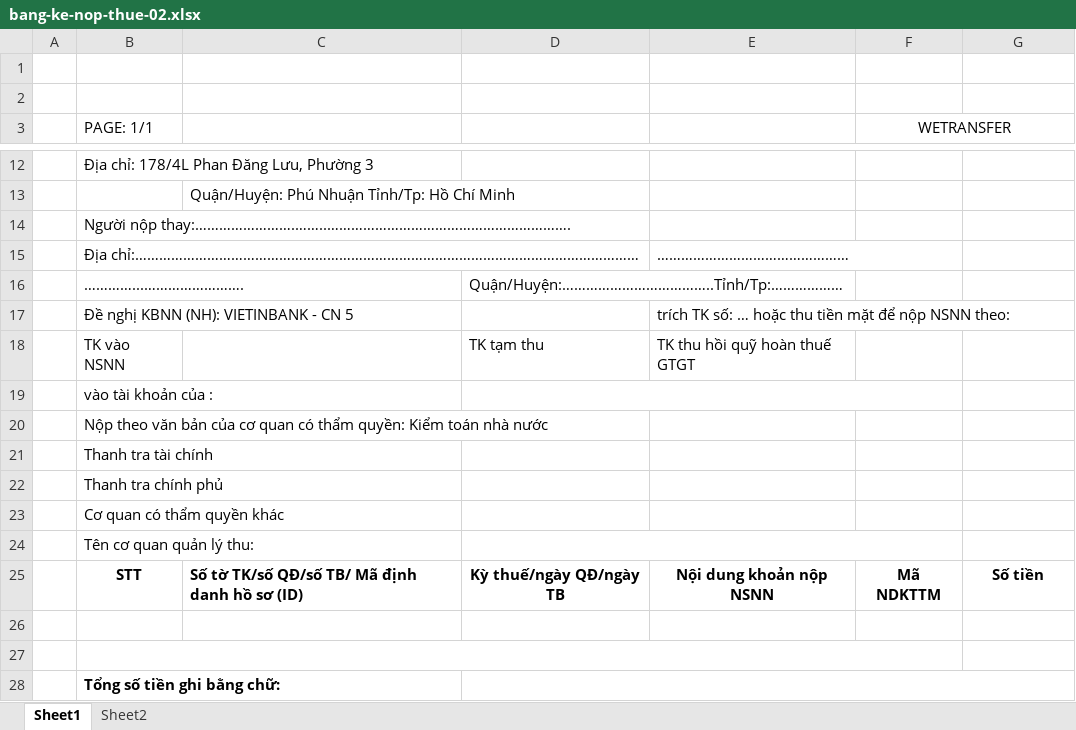
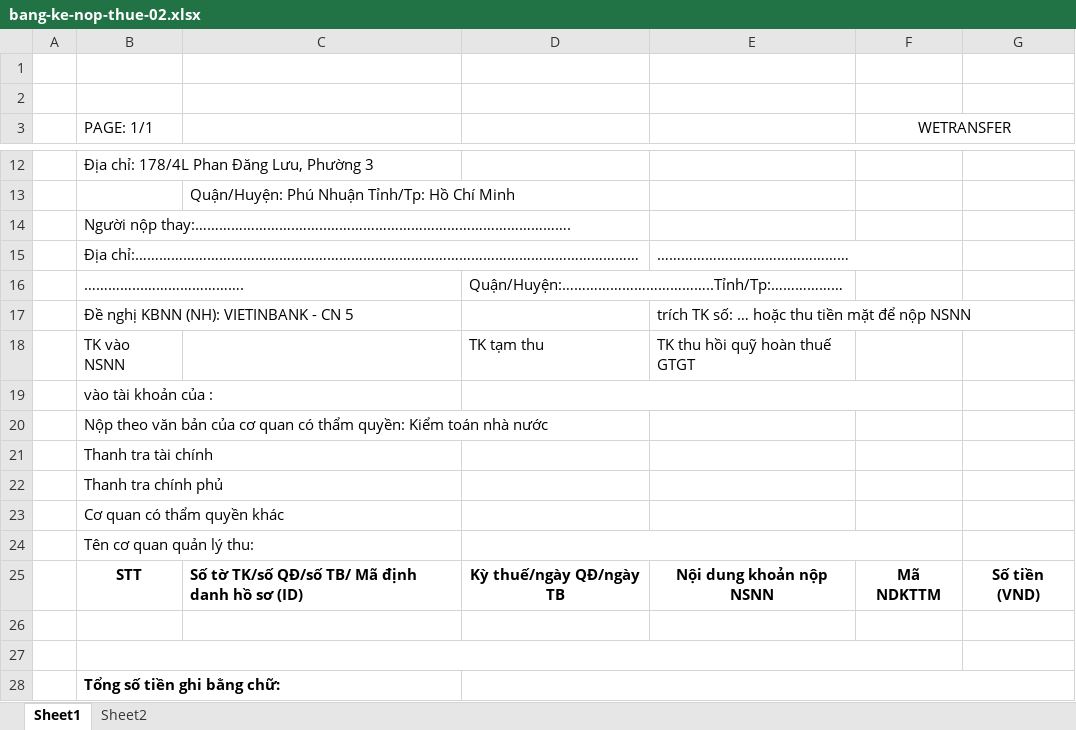
Before and after one commit to phanhoangminhluan/adg-services-v2, an Excel workbook: adg-api/src/main/resources/viettin/bang-ke-nop-thue-02.xlsx, sheet Sheet1, drawn as a sheet; only a part is shown, gaps mark what is left out; values as stored, in another font and other column widths than the file's, no borders; charts and pictures not drawn; the diff names each change by its address in the sheet, - before the commit and + after, or states it on an @@ line.

```diff
--- a/adg-api/src/main/resources/viettin/bang-ke-nop-thue-02.xlsx (sheet Sheet1)
+++ b/adg-api/src/main/resources/viettin/bang-ke-nop-thue-02.xlsx (sheet Sheet1)
-E17: …nộp NSNN theo:
+E17: …nộp NSNN
-G25: Số tiền
+G25: Số tiền (VND)
```
Also changed, not shown: adg-api/src/main/resources/viettin/bang-ke-chung-tu-dien-tu-de-nghi-giai-ngan.xlsx, adg-api/src/main/resources/viettin/bang-ke-su-dung-tien-vay.xlsx, 6 other files.
